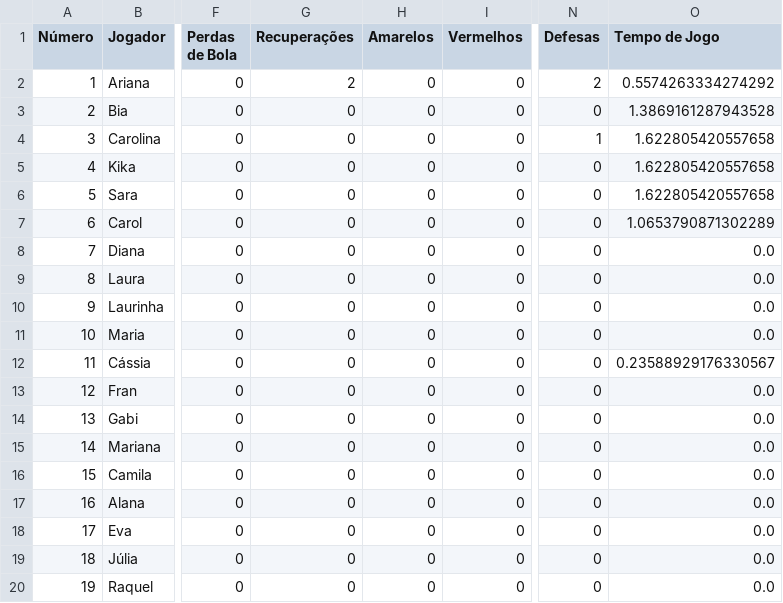
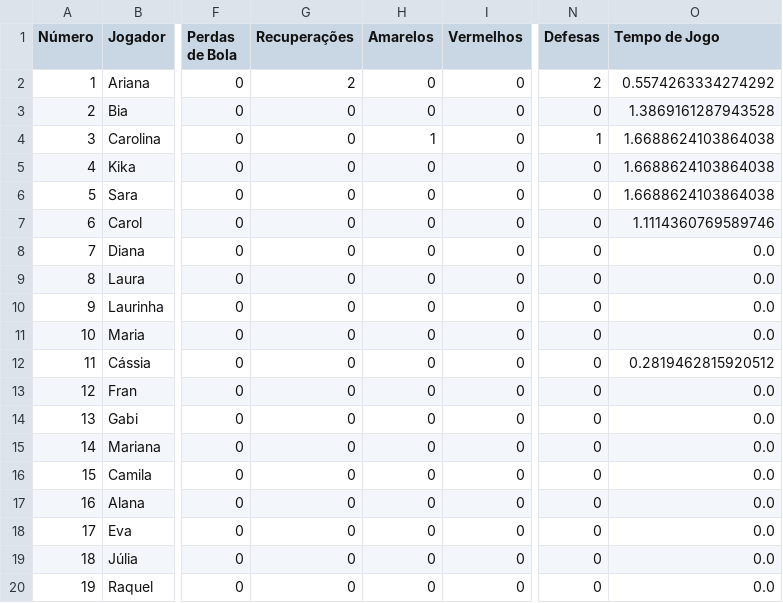
Before and after one commit to dianol3/stats, a CSV file: condeixa.txt/condeixa.txt_VS_Equipa A_players.csv, drawn as a sheet; only a part is shown, gaps mark what is left out; the diff names each change by its address in the sheet, - before the commit and + after, or states it on an @@ line.

Commit message:
Update players table condeixa.txt_VS_Equipa A

```diff
--- a/condeixa.txt/condeixa.txt_VS_Equipa A_players.csv
+++ b/condeixa.txt/condeixa.txt_VS_Equipa A_players.csv
-H4 (Amarelos): 0
+H4 (Amarelos): 1
-O4:O6 (Tempo de Jogo): 1.622805420557658
+O4:O6 (Tempo de Jogo): 1.6688624103864038
-O7 (Tempo de Jogo): 1.0653790871302289
+O7 (Tempo de Jogo): 1.1114360769589746
-O12 (Tempo de Jogo): 0.23588929176330567
+O12 (Tempo de Jogo): 0.2819462815920512
```
